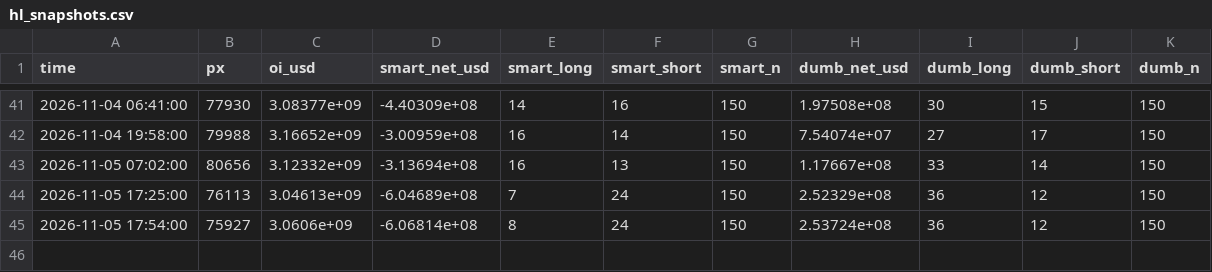
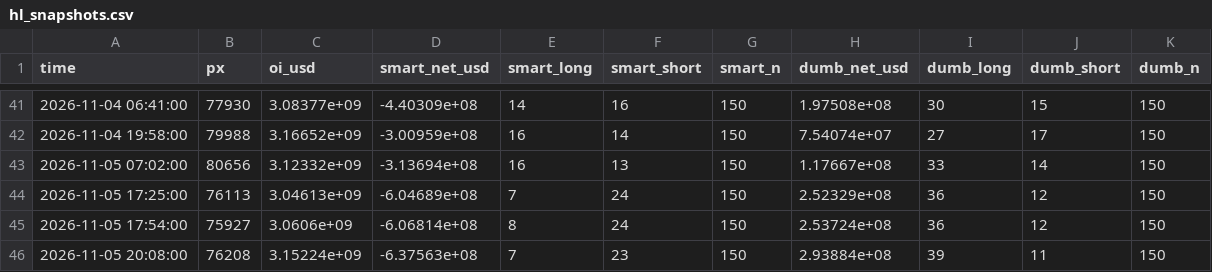
Before and after one commit to wywigacz/bitcoin-barometer, a CSV file: data/hl_snapshots.csv, drawn as a sheet; only a part is shown, gaps mark what is left out.

```diff
--- a/data/hl_snapshots.csv
+++ b/data/hl_snapshots.csv
@@ -45 +45,2 @@ time,px,oi_usd,smart_net_usd,smart_long,smart_short,smart_n,dumb_net_usd,dumb_lo
 2026-11-05 17:54:00,75927,3.0606e+09,-6.06814e+08,8,24,150,2.53724e+08,36,12,150
+2026-11-05 20:08:00,76208,3.15224e+09,-6.37563e+08,7,23,150,2.93884e+08,39,11,150
```
Also changed, not shown: data/hacks.csv, data/market_features.csv, 26 other files.
